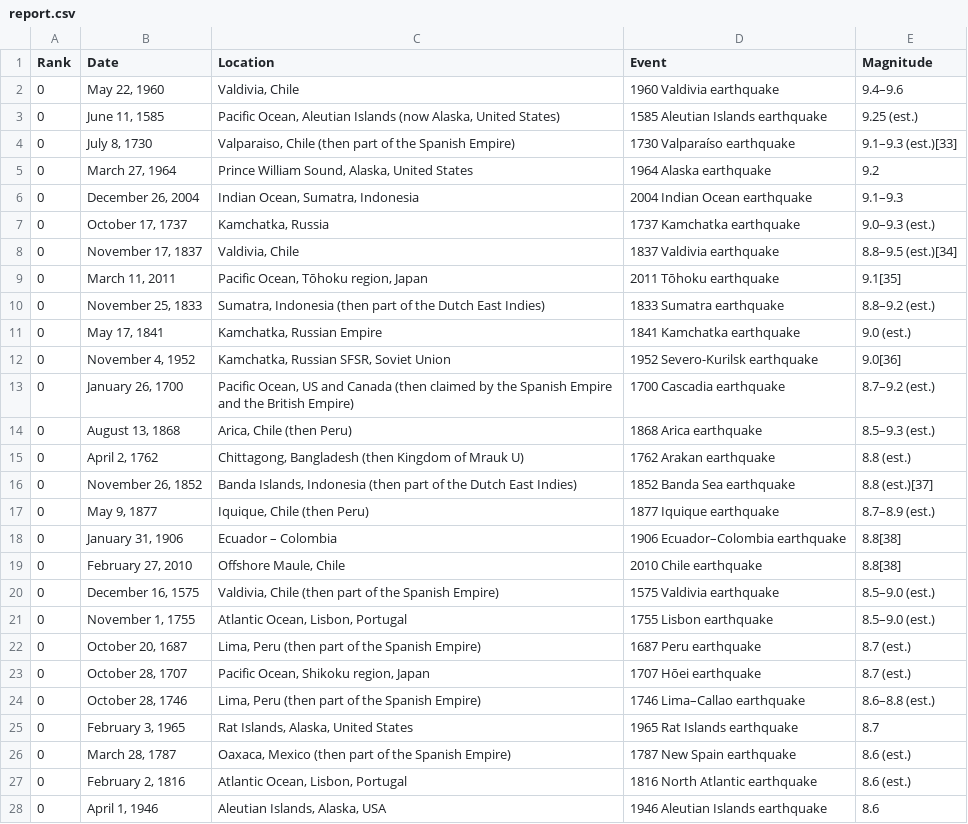
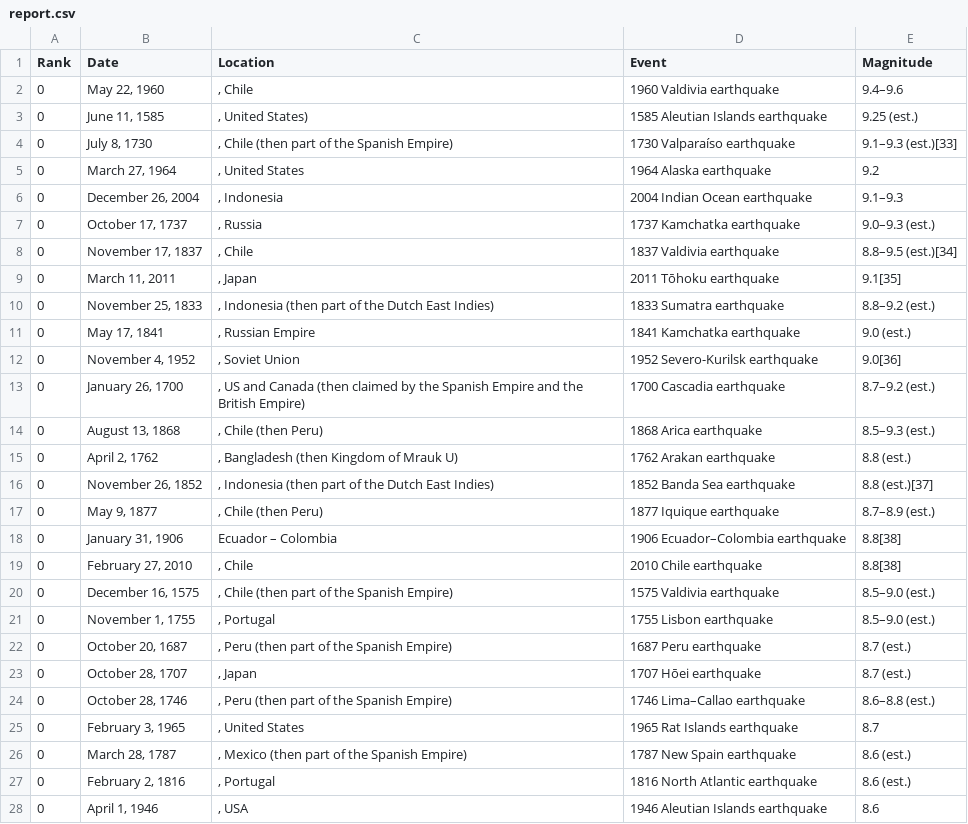
Before and after one commit to xtrdnrmnd/Fririd, a CSV file: report.csv, drawn as a sheet; only a part is shown; the diff covers the shown part only.

```diff
--- a/report.csv
+++ b/report.csv
@@ -1,81 +1,65 @@
 Rank,Date,Location,Event,Magnitude
-0,"May 22, 1960
-"," Valdivia, Chile
-","1960 Valdivia earthquake
-","9.4–9.6
-"
-0,"June 11, 1585
-"," Pacific Ocean, Aleutian Islands (now Alaska, United States)
-","1585 Aleutian Islands earthquake
-","9.25 (est.)
-"
-0,"July 8, 1730
-"," Valparaiso, Chile (then part of the Spanish Empire)
-","1730 Valparaíso earthquake
-","9.1–9.3 (est.)[33]
-"
-0,"March 27, 1964
-"," Prince William Sound, Alaska, United States
-","1964 Alaska earthquake
-","9.2
-"
-0,"December 26, 2004
-"," Indian Ocean, Sumatra, Indonesia
-","2004 Indian Ocean earthquake
-","9.1–9.3
-"
-0,"October 17, 1737
-"," Kamchatka, Russia
-","1737 Kamchatka earthquake
-","9.0–9.3 (est.)
-"
-0,"November 17, 1837
-"," Valdivia, Chile
-","1837 Valdivia earthquake
-","8.8–9.5 (est.)[34]
-"
-0,"March 11, 2011
-"," Pacific Ocean, Tōhoku region, Japan
-","2011 Tōhoku earthquake
-","9.1[35]
-"
-0,"November 25, 1833
-"," Sumatra, Indonesia (then part of the Dutch East Indies)
-","1833 Sumatra earthquake
-","8.8–9.2 (est.)
-"
-0,"May 17, 1841
-"," Kamchatka, Russian Empire
-","1841 Kamchatka earthquake
-","9.0 (est.)
-"
-0,"November 4, 1952
-"," Kamchatka, Russian SFSR, Soviet Union
-","1952 Severo-Kurilsk earthquake
-","9.0[36]
-"
-0,"January 26, 1700
-"," Pacific Ocean, US and Canada (then claimed by the Spanish Empire and the British Empire)
-","1700 Cascadia earthquake
-","8.7–9.2 (est.)
-"
-0,"August 13, 1868
-"," Arica, Chile (then Peru)
-","1868 Arica earthquake
-","8.5–9.3 (est.)
-"
-0,"April 2, 1762
-"," Chittagong, Bangladesh (then Kingdom of Mrauk U)
-","1762 Arakan earthquake
-","8.8 (est.)
-"
-0,"November 26, 1852
-"," Banda Islands, Indonesia (then part of the Dutch East Indies)
-","1852 Banda Sea earthquake
-","8.8 (est.)[37]
-"
-0,"May 9, 1877
-"," Iquique, Chile (then Peru)
-","1877 Iquique earthquake
-","8.7–8.9 (est.)
-"
+0,"May 22, 1960",", Chile
+","1960 Valdivia earthquake
+","9.4–9.6
+"
+0,"June 11, 1585",", United States)
+","1585 Aleutian Islands earthquake
+","9.25 (est.)
+"
+0,"July 8, 1730",", Chile (then part of the Spanish Empire)
+","1730 Valparaíso earthquake
+","9.1–9.3 (est.)[33]
+"
+0,"March 27, 1964",", United States
+","1964 Alaska earthquake
+","9.2
+"
+0,"December 26, 2004",", Indonesia
+","2004 Indian Ocean earthquake
+","9.1–9.3
+"
+0,"October 17, 1737",", Russia
+","1737 Kamchatka earthquake
+","9.0–9.3 (est.)
+"
+0,"November 17, 1837",", Chile
+","1837 Valdivia earthquake
+","8.8–9.5 (est.)[34]
+"
+0,"March 11, 2011",", Japan
+","2011 Tōhoku earthquake
+","9.1[35]
+"
+0,"November 25, 1833",", Indonesia (then part of the Dutch East Indies)
+","1833 Sumatra earthquake
+","8.8–9.2 (est.)
+"
+0,"May 17, 1841",", Russian Empire
+","1841 Kamchatka earthquake
+","9.0 (est.)
+"
+0,"November 4, 1952",", Soviet Union
+","1952 Severo-Kurilsk earthquake
+","9.0[36]
+"
+0,"January 26, 1700",", US and Canada (then claimed by the Spanish Empire and the British Empire)
+","1700 Cascadia earthquake
+","8.7–9.2 (est.)
+"
+0,"August 13, 1868",", Chile (then Peru)
+","1868 Arica earthquake
+","8.5–9.3 (est.)
+"
+0,"April 2, 1762",", Bangladesh (then Kingdom of Mrauk U)
+","1762 Arakan earthquake
+","8.8 (est.)
+"
+0,"November 26, 1852",", Indonesia (then part of the Dutch East Indies)
+","1852 Banda Sea earthquake
+","8.8 (est.)[37]
+"
+0,"May 9, 1877",", Chile (then Peru)
+","1877 Iquique earthquake
+","8.7–8.9 (est.)
+"
@@ -87,50 +70,40 @@ Rank,Date,Location,Event,Magnitude
-0,"February 27, 2010
-"," Offshore Maule, Chile
-","2010 Chile earthquake
-","8.8[38]
-"
-0,"December 16, 1575
-"," Valdivia, Chile (then part of the Spanish Empire)
-","1575 Valdivia earthquake
-","8.5–9.0 (est.)
-"
-0,"November 1, 1755
-"," Atlantic Ocean, Lisbon, Portugal
-","1755 Lisbon earthquake
-","8.5–9.0 (est.)
-"
-0,"October 20, 1687
-"," Lima, Peru (then part of the Spanish Empire)
-","1687 Peru earthquake
-","8.7 (est.)
-"
-0,"October 28, 1707
-"," Pacific Ocean, Shikoku region, Japan
-","1707 Hōei earthquake
-","8.7 (est.)
-"
-0,"October 28, 1746
-"," Lima, Peru (then part of the Spanish Empire)
-","1746 Lima–Callao earthquake
-","8.6–8.8 (est.)
-"
-0,"February 3, 1965
-"," Rat Islands, Alaska, United States
-","1965 Rat Islands earthquake
-","8.7
-"
-0,"March 28, 1787
-"," Oaxaca, Mexico (then part of the Spanish Empire)
-","1787 New Spain earthquake
-","8.6 (est.)
-"
-0,"February 2, 1816
-"," Atlantic Ocean, Lisbon, Portugal
-","1816 North Atlantic earthquake
-","8.6 (est.)
-"
-0,"April 1, 1946
-"," Aleutian Islands, Alaska, USA
-","1946 Aleutian Islands earthquake
-","8.6
-"
+0,"February 27, 2010",", Chile
+","2010 Chile earthquake
+","8.8[38]
+"
+0,"December 16, 1575",", Chile (then part of the Spanish Empire)
+","1575 Valdivia earthquake
+","8.5–9.0 (est.)
+"
+0,"November 1, 1755",", Portugal
+","1755 Lisbon earthquake
+","8.5–9.0 (est.)
+"
+0,"October 20, 1687",", Peru (then part of the Spanish Empire)
+","1687 Peru earthquake
+","8.7 (est.)
+"
+0,"October 28, 1707",", Japan
+","1707 Hōei earthquake
+","8.7 (est.)
+"
+0,"October 28, 1746",", Peru (then part of the Spanish Empire)
+","1746 Lima–Callao earthquake
+","8.6–8.8 (est.)
+"
+0,"February 3, 1965",", United States
+","1965 Rat Islands earthquake
+","8.7
+"
+0,"March 28, 1787",", Mexico (then part of the Spanish Empire)
+","1787 New Spain earthquake
+","8.6 (est.)
+"
+0,"February 2, 1816",", Portugal
+","1816 North Atlantic earthquake
+","8.6 (est.)
+"
+0,"April 1, 1946",", USA
+","1946 Aleutian Islands earthquake
+","8.6
+"
```
Also changed, not shown: 18 edited cells elsewhere in this file, 2 other files.
